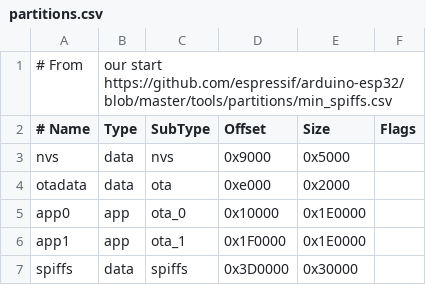
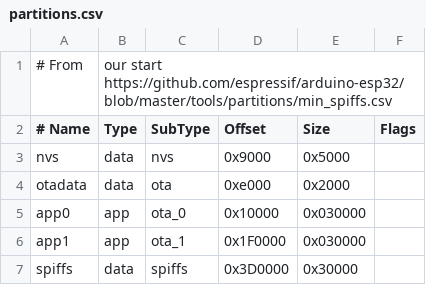
Before and after one commit to openbikesensor/OpenBikeSensorFlash, a CSV file: partitions.csv, drawn as a sheet.

Commit message:
claenup, reduce part size in partition.csv

```diff
--- a/partitions.csv
+++ b/partitions.csv
@@ -4,4 +4,4 @@ nvs,      data, nvs,     0x9000,  0x5000,
 otadata,  data, ota,     0xe000,  0x2000,
-app0,     app,  ota_0,   0x10000, 0x1E0000,
-app1,     app,  ota_1,   0x1F0000,0x1E0000,
+app0,     app,  ota_0,   0x10000, 0x030000,
+app1,     app,  ota_1,   0x1F0000,0x030000,
 spiffs,   data, spiffs,  0x3D0000,0x30000,
```
Also changed, not shown: 1 other file.
